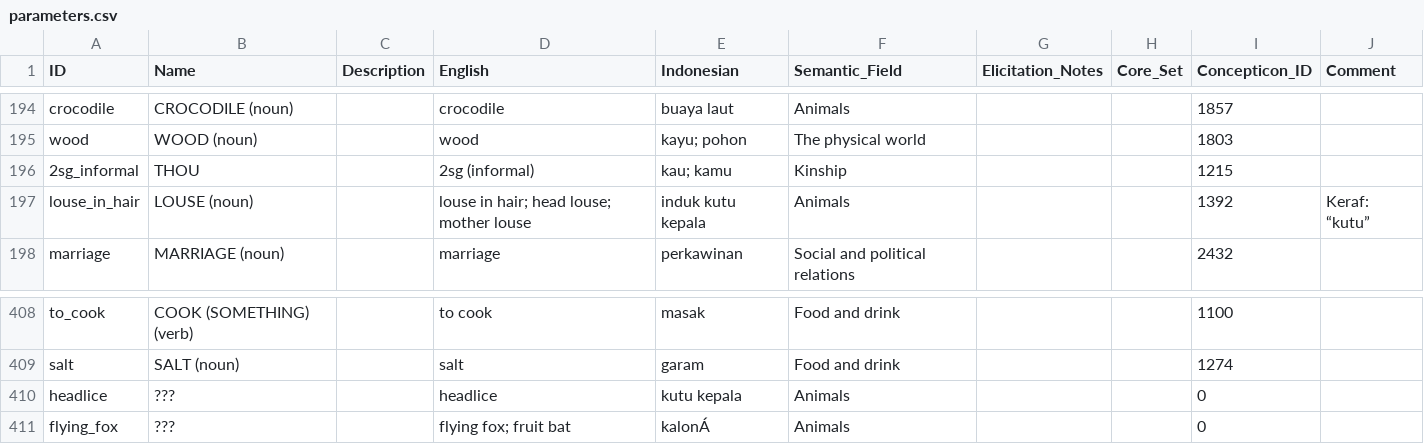
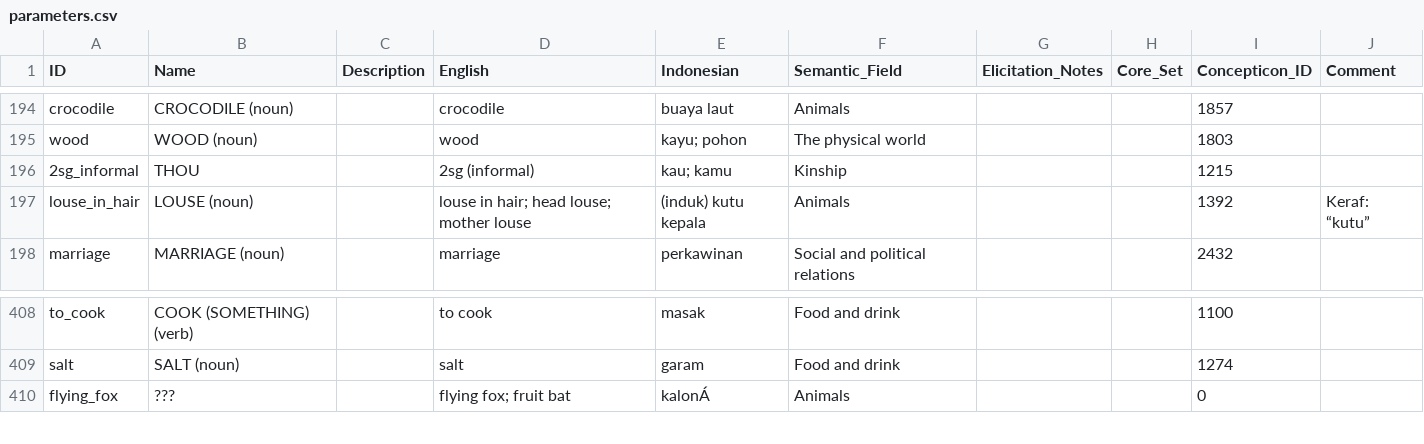
Before and after one commit to xrotwang/lexirumah-data, a CSV file: cldf/parameters.csv, drawn as a sheet; only a part is shown, gaps mark what is left out.

Commit message:
Merge headlice into louse_in_hair

```diff
--- a/cldf/parameters.csv
+++ b/cldf/parameters.csv
@@ -196,3 +196,3 @@ wood,WOOD (noun),,wood,kayu; pohon,The physical world,,,1803,
 2sg_informal,THOU,,2sg (informal),kau; kamu,Kinship,,,1215,
-louse_in_hair,LOUSE (noun),,louse in hair; head louse; mother louse,induk kutu kepala,Animals,,,1392,Keraf: “kutu”
+louse_in_hair,LOUSE (noun),,louse in hair; head louse; mother louse,(induk) kutu kepala,Animals,,,1392,Keraf: “kutu”
 marriage,MARRIAGE (noun),,marriage,perkawinan,Social and political relations,,,2432,
@@ -409,3 +409,2 @@ to_cook,COOK (SOMETHING) (verb),,to cook,masak,Food and drink,,,1100,
 salt,SALT (noun),,salt,garam,Food and drink,,,1274,
-headlice,???,,headlice,kutu kepala,Animals,,,0,
 flying_fox,???,,flying fox; fruit bat,kalonÁ,Animals,,,0,
```
Also changed, not shown: 1 other file.
